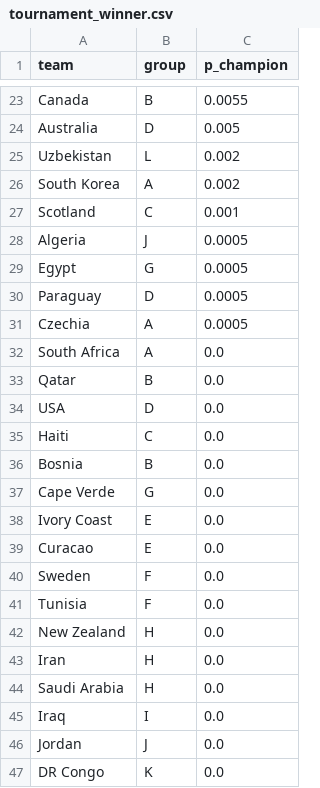
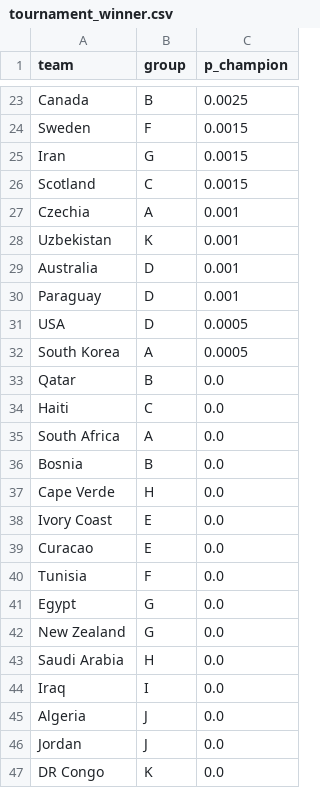
Before and after one commit to x1n0x/WC-2026-Prediction, a CSV file: predictions/tournament_winner.csv, drawn as a sheet; only a part is shown, gaps mark what is left out; removed rows and columns are numbered as before the commit, all else as after; the diff covers the shown part only; the diff names each change by its address in the sheet, - before the commit and + after, or states it on an @@ line.

```diff
--- a/predictions/tournament_winner.csv
+++ b/predictions/tournament_winner.csv
-C23 (p_champion): 0.0055
+C23 (p_champion): 0.0025
-row 24: Australia | D | 0.005
-row 25: Uzbekistan | L | 0.002
-row 26: South Korea | A | 0.002
+row 24: Sweden | F | 0.0015
+row 25: Iran | G | 0.0015
-C26 (p_champion): 0.001
+C26 (p_champion): 0.0015
-row 28: Algeria | J | 0.0005
-row 29: Egypt | G | 0.0005
+row 27: Czechia | A | 0.001
+row 28: Uzbekistan | K | 0.001
+row 29: Australia | D | 0.001
-C30 (p_champion): 0.0005
+C30 (p_champion): 0.001
+row 31: USA | D | 0.0005
-A32 (team): Czechia
+A32 (team): South Korea
@@ row 35 moved to row 34: Haiti @@
-row 34: USA | D | 0.0
-B37 (group): G
+B37 (group): H
-row 40: Sweden | F | 0.0
+row 41: Egypt | G | 0.0
-B42 (group): H
+B42 (group): G
-row 43: Iran | H | 0.0
+row 45: Algeria | J | 0.0
```
Also changed, not shown: 8 added rows, 8 removed rows and 16 edited cells elsewhere in this file, predictions/group_advancement.csv, predictions/matchday2_predictions.csv, 5 other files.
